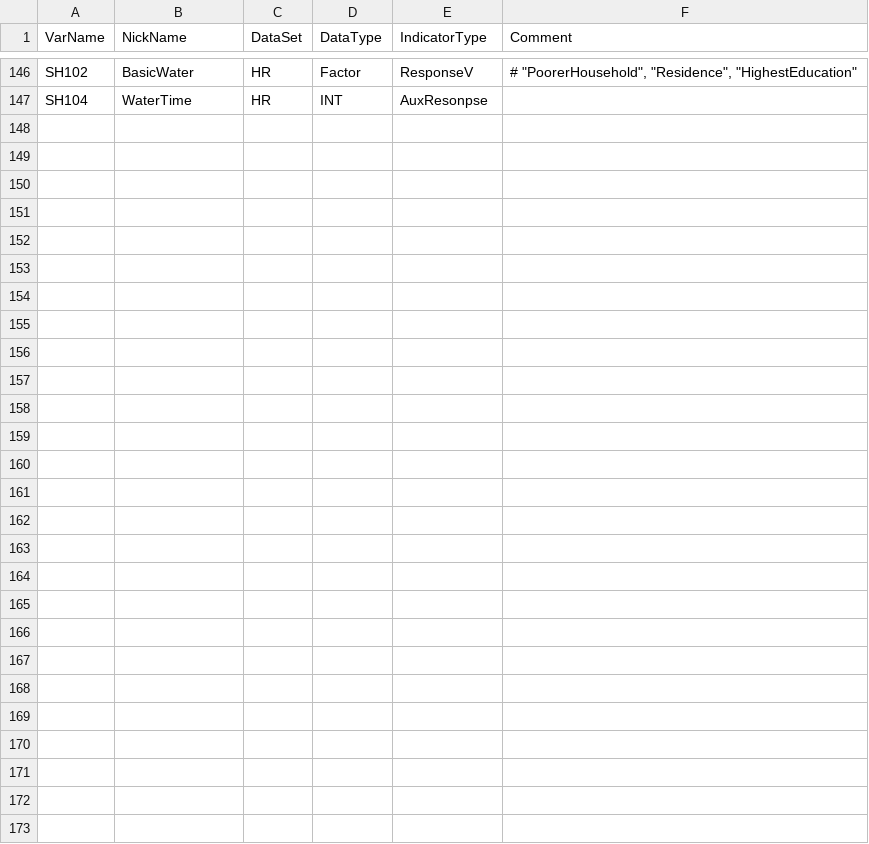
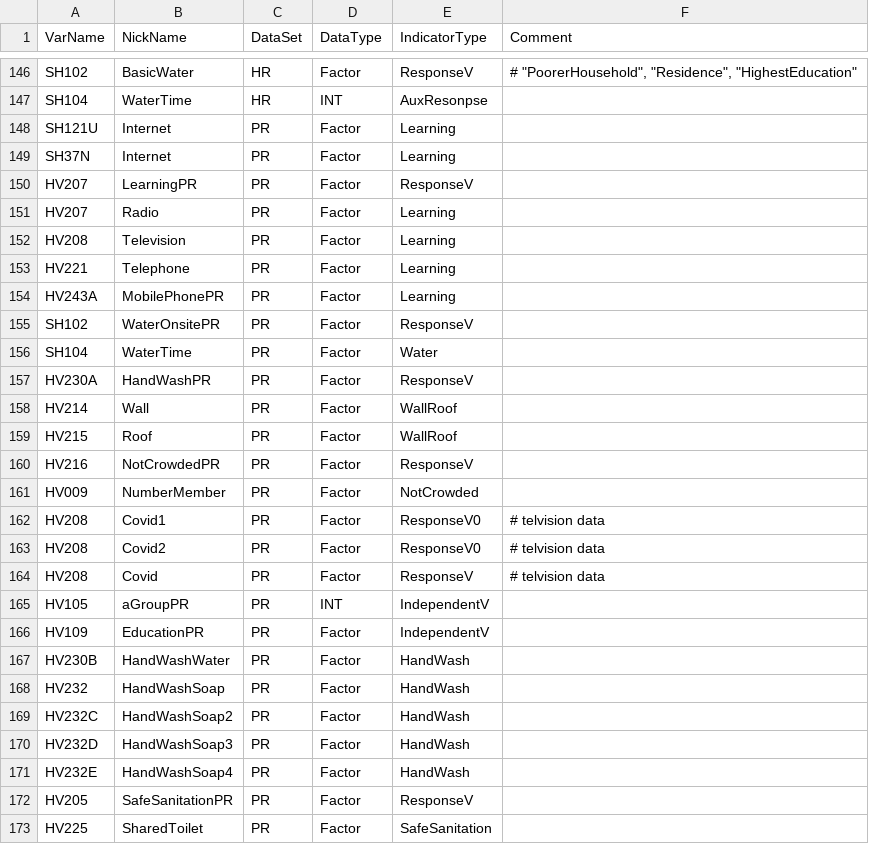
Before and after one commit to unescap/LNOB_Rcode, a CSV file: DHScsv/DHSstandardKH61.csv, drawn as a sheet; only a part is shown, gaps mark what is left out.

```diff
--- a/DHScsv/DHSstandardKH61.csv
+++ b/DHScsv/DHSstandardKH61.csv
@@ -147 +147,27 @@ SH102,BasicWater,HR,Factor,ResponseV,"# ""PoorerHousehold"", ""Residence"", ""Hi
 SH104,WaterTime,HR,INT,AuxResonpse,
+SH121U,Internet,PR,Factor,Learning,
+SH37N,Internet,PR,Factor,Learning,
+HV207,LearningPR,PR,Factor,ResponseV,
+HV207,Radio,PR,Factor,Learning,
+HV208,Television,PR,Factor,Learning,
+HV221,Telephone,PR,Factor,Learning,
+HV243A,MobilePhonePR,PR,Factor,Learning,
+SH102,WaterOnsitePR,PR,Factor,ResponseV,
+SH104,WaterTime,PR,Factor,Water,
+HV230A,HandWashPR,PR,Factor,ResponseV,
+HV214,Wall,PR,Factor,WallRoof,
+HV215,Roof,PR,Factor,WallRoof,
+HV216,NotCrowdedPR,PR,Factor,ResponseV,
+HV009,NumberMember,PR,Factor,NotCrowded,
+HV208,Covid1,PR,Factor,ResponseV0,# telvision data
+HV208,Covid2,PR,Factor,ResponseV0,# telvision data
+HV208,Covid,PR,Factor,ResponseV,# telvision data
+HV105,aGroupPR,PR,INT,IndependentV,
+HV109,EducationPR,PR,Factor,IndependentV,
+HV230B,HandWashWater,PR,Factor,HandWash,
+HV232,HandWashSoap,PR,Factor,HandWash,
+HV232C,HandWashSoap2,PR,Factor,HandWash,
+HV232D,HandWashSoap3,PR,Factor,HandWash,
+HV232E,HandWashSoap4,PR,Factor,HandWash,
+HV205,SafeSanitationPR,PR,Factor,ResponseV,
+HV225,SharedToilet,PR,Factor,SafeSanitation,
```
Also changed, not shown: DHScsv/DHSstandard.csv, DHScsv/DHSstandardIA71.csv, 14 other files.
